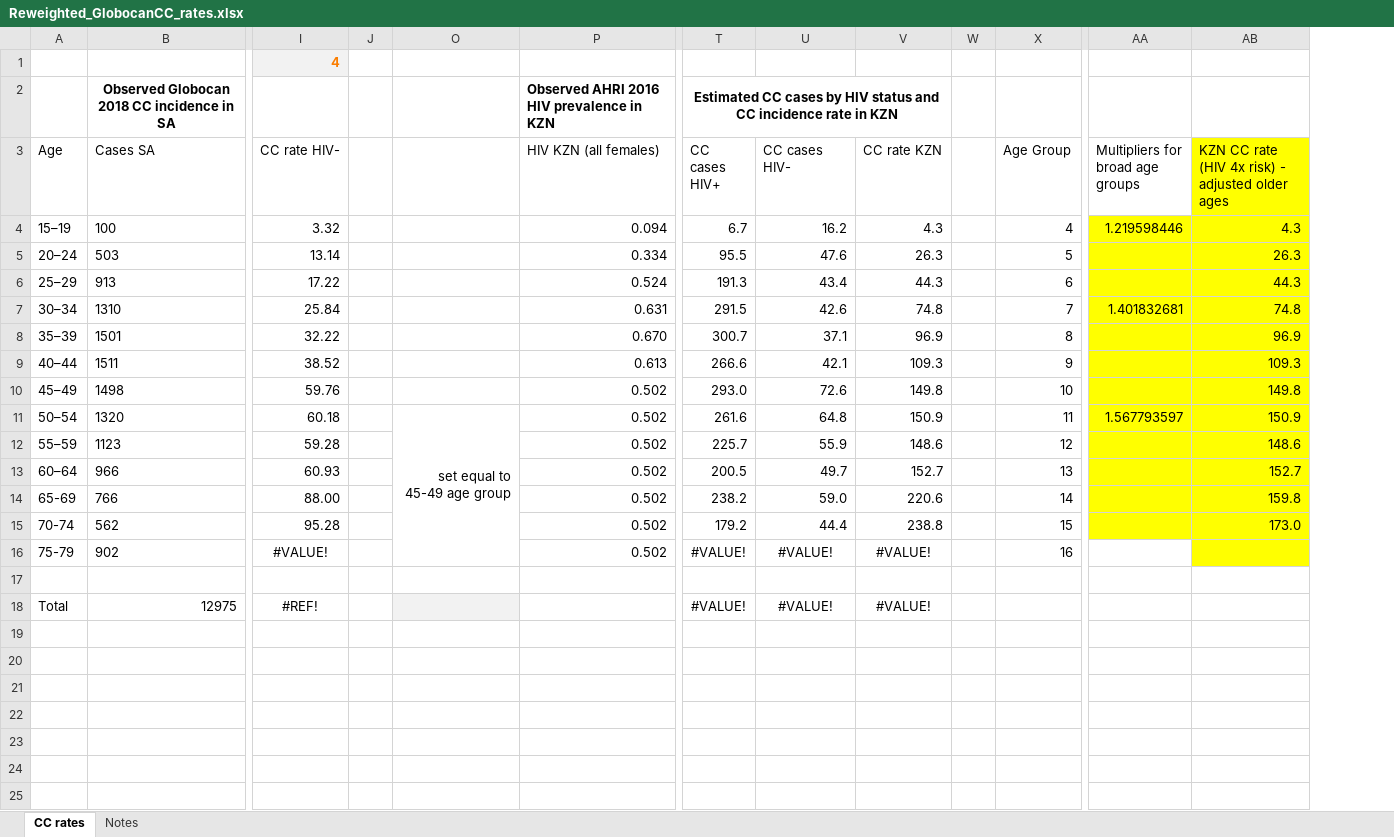
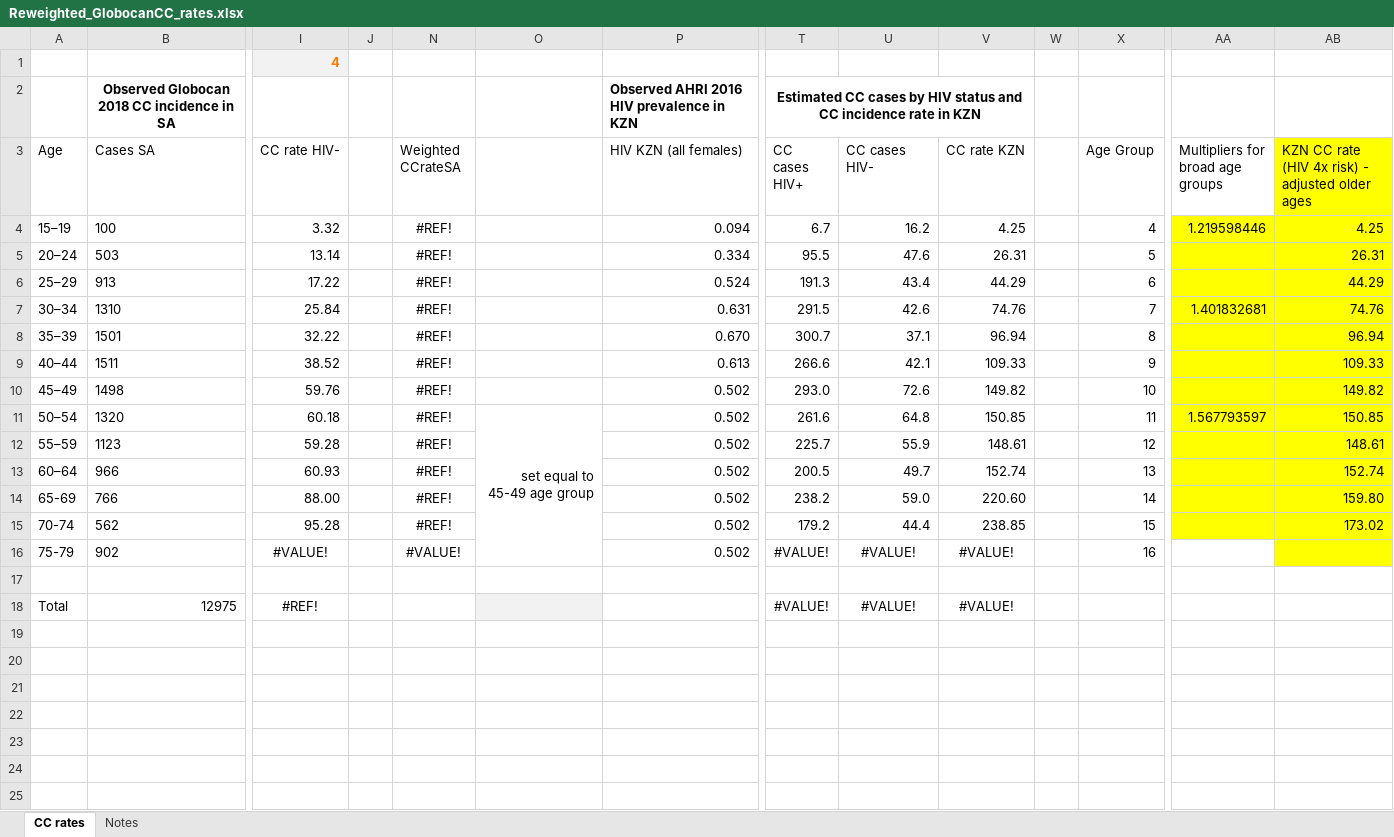
Before and after one commit to ICRC-Models/HHCoM, an Excel workbook: Config/Reweighted_GlobocanCC_rates.xlsx, sheet CC rates, drawn as a sheet; only a part is shown, gaps mark what is left out; values as stored, in another font and other column widths than the file's, no borders; charts and pictures not drawn; rows hold the shown columns only; the diff covers the shown part only; the diff names each change by its address in the sheet, - before the commit and + after, or states it on an @@ line.

```diff
--- a/Config/Reweighted_GlobocanCC_rates.xlsx (sheet CC rates)
+++ b/Config/Reweighted_GlobocanCC_rates.xlsx (sheet CC rates)
@@ column N (Weighted CCrateSA) unhidden, rows 4-16: #REF! | #REF! | #REF! | #REF! | #REF! | #REF! | #REF! | #REF! | #REF! | #REF! | #REF! | #REF! | #VALUE! @@
-V4 (CC rate KZN): 4.3
+V4 (CC rate KZN): 4.25
-AB4: 4.3
+AB4: 4.25
-V5 (CC rate KZN): 26.3
+V5 (CC rate KZN): 26.31
-AB5: 26.3
+AB5: 26.31
-V6 (CC rate KZN): 44.3
+V6 (CC rate KZN): 44.29
-AB6: 44.3
+AB6: 44.29
-V7 (CC rate KZN): 74.8
+V7 (CC rate KZN): 74.76
-AB7: 74.8
+AB7: 74.76
-V8 (CC rate KZN): 96.9
+V8 (CC rate KZN): 96.94
-AB8: 96.9
+AB8: 96.94
-V9 (CC rate KZN): 109.3
+V9 (CC rate KZN): 109.33
-AB9: 109.3
+AB9: 109.33
-V10 (CC rate KZN): 149.8
+V10 (CC rate KZN): 149.82
-AB10: 149.8
+AB10: 149.82
-V11 (CC rate KZN): 150.9
+V11 (CC rate KZN): 150.85
-AB11: 150.9
+AB11: 150.85
-V12 (CC rate KZN): 148.6
+V12 (CC rate KZN): 148.61
-AB12: 148.6
+AB12: 148.61
-V13 (CC rate KZN): 152.7
+V13 (CC rate KZN): 152.74
-AB13: 152.7
+AB13: 152.74
-V14 (CC rate KZN): 220.6
+V14 (CC rate KZN): 220.60
-AB14: 159.8
+AB14: 159.80
-V15 (CC rate KZN): 238.8
+V15 (CC rate KZN): 238.85
-AB15: 173.0
+AB15: 173.02
+row 19: (empty)
+row 20: (empty)
+row 21: (empty)
+row 22: (empty)
+row 23: (empty)
+row 24: (empty)
+row 25: (empty)
```
Also changed, not shown: 36 added rows elsewhere in this sheet, hidden cells, charts or pictures, Config/Validation_targets.xlsx.
